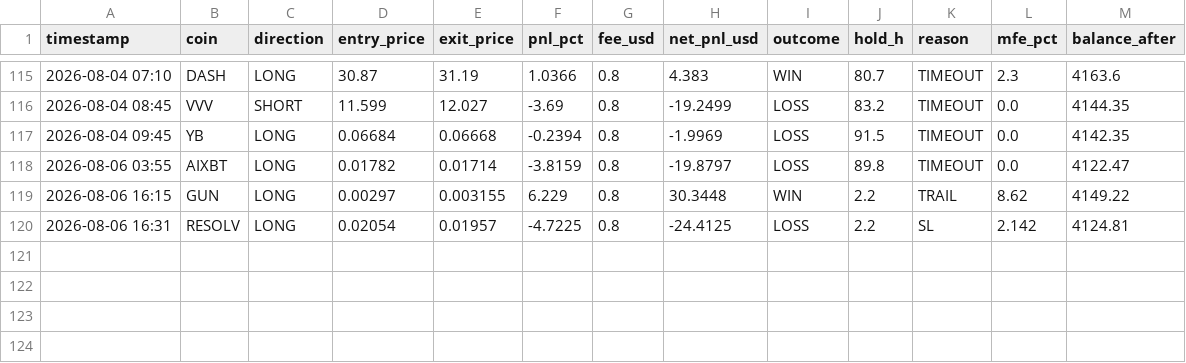
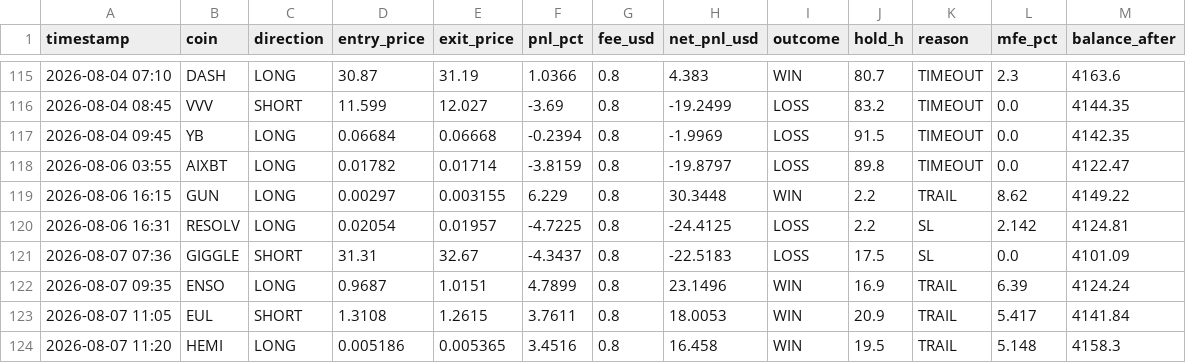
Before and after one commit to AlexeyKharin06/bots-cluster-, a CSV file: memory/trade/paper_v1/paper_trades_P.csv, drawn as a sheet; only a part is shown, gaps mark what is left out.

```diff
--- a/memory/trade/paper_v1/paper_trades_P.csv
+++ b/memory/trade/paper_v1/paper_trades_P.csv
@@ -120 +120,5 @@ timestamp,coin,direction,entry_price,exit_price,pnl_pct,fee_usd,net_pnl_usd,outc
 2026-08-06 16:31,RESOLV,LONG,0.02054,0.01957,-4.7225,0.8,-24.4125,LOSS,2.2,SL,2.142,4124.81
+2026-08-07 07:36,GIGGLE,SHORT,31.31,32.67,-4.3437,0.8,-22.5183,LOSS,17.5,SL,0.0,4101.09
+2026-08-07 09:35,ENSO,LONG,0.9687,1.0151,4.7899,0.8,23.1496,WIN,16.9,TRAIL,6.39,4124.24
+2026-08-07 11:05,EUL,SHORT,1.3108,1.2615,3.7611,0.8,18.0053,WIN,20.9,TRAIL,5.417,4141.84
+2026-08-07 11:20,HEMI,LONG,0.005186,0.005365,3.4516,0.8,16.458,WIN,19.5,TRAIL,5.148,4158.3
```
Also changed, not shown: memory/trade/paper_v1/paper_trades_N.csv, memory/trade/paper_v1/paper_trades_breakout.csv, 12 other files.
